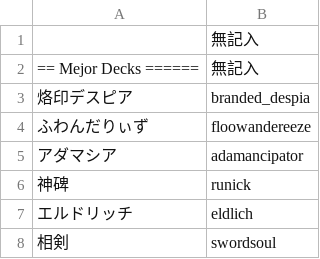
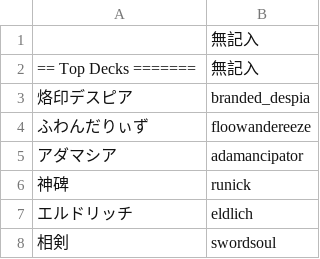
Before and after one commit to cliff000/d-chart, a CSV file: config_duellinks/master/DC2022Dec/decks.csv, drawn as a sheet; only a part is shown.

```diff
--- a/config_duellinks/master/DC2022Dec/decks.csv
+++ b/config_duellinks/master/DC2022Dec/decks.csv
@@ -1,3 +1,3 @@
 ,無記入
-== Mejor Decks ======,無記入
+== Top Decks =======,無記入
 烙印デスピア,branded_despia
```
Also changed, not shown: 1 other file.
